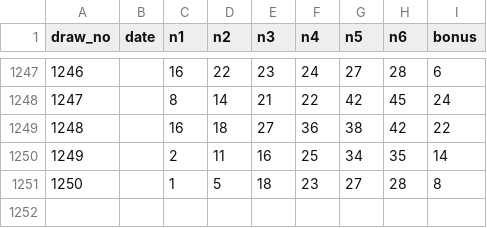
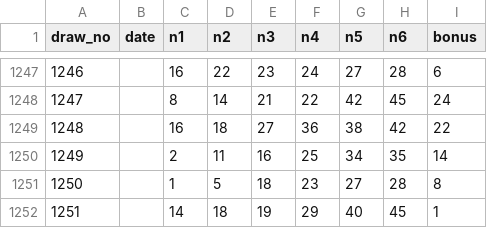
Before and after one commit to Frogbornwater/korea-lotto645-analyzer, a CSV file: data/lotto645.csv, drawn as a sheet; only a part is shown, gaps mark what is left out.

Commit message:
Import draw 1251 and archive draw 1252 research candidates
* Import manually provided Lotto 6/45 draw 1251

* Add reproducible draw 1252 candidate comparison

* Add draw 1252 candidate execution workflow

* Use current V8.3 audit as a verified feature diagnostic

* Run draw 1252 candidates after refreshed V8.3 audit

* Refresh V8.2 pairwise research when manual draw history changes

* Ensure candidate job has matching V8.3 audit evidence

* Include matched uniform random control in draw 1252 candidates

* Keep V5.5 tests anchored to frozen 1250 prefix after real draw 1251 import

* Update forward-lock audit test for manually imported draw 1251

* Trigger full regression checks for updated 1251 history semantics

* Commit hash-only forward research manifest for draw 1252

```diff
--- a/data/lotto645.csv
+++ b/data/lotto645.csv
@@ -1251 +1251,2 @@
 1250,,1,5,18,23,27,28,8
+1251,,14,18,19,29,40,45,1
```
Also changed, not shown: 7 other files.
